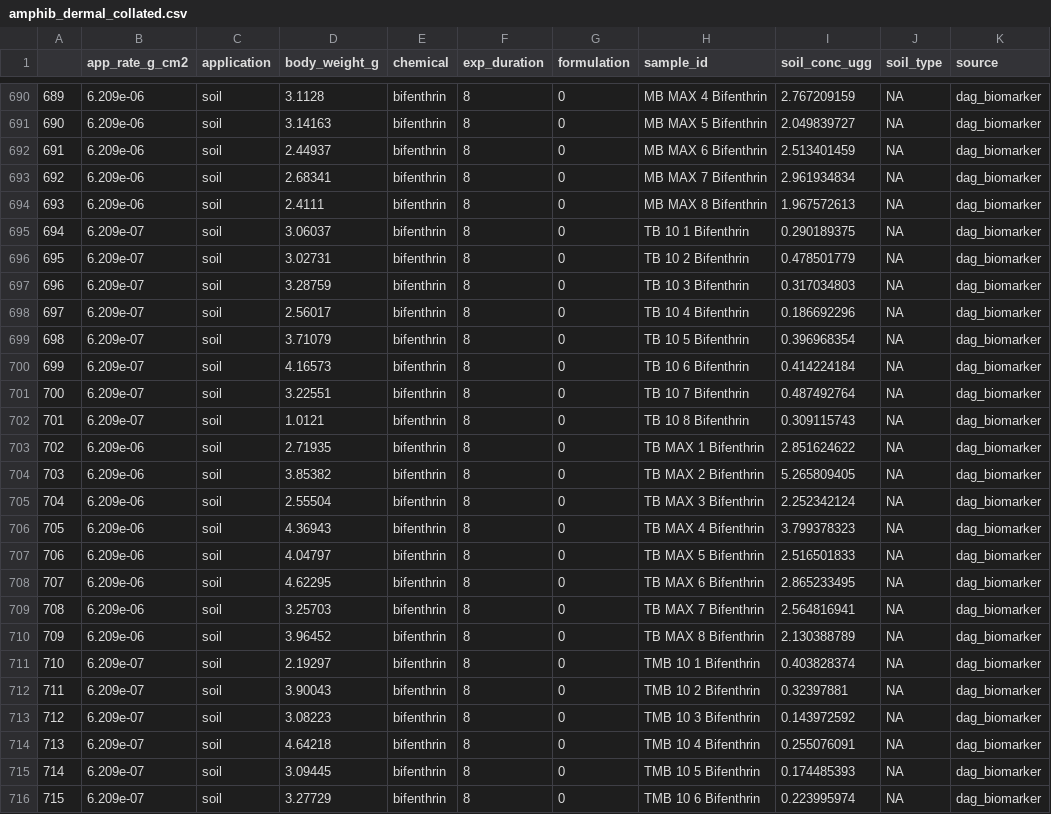
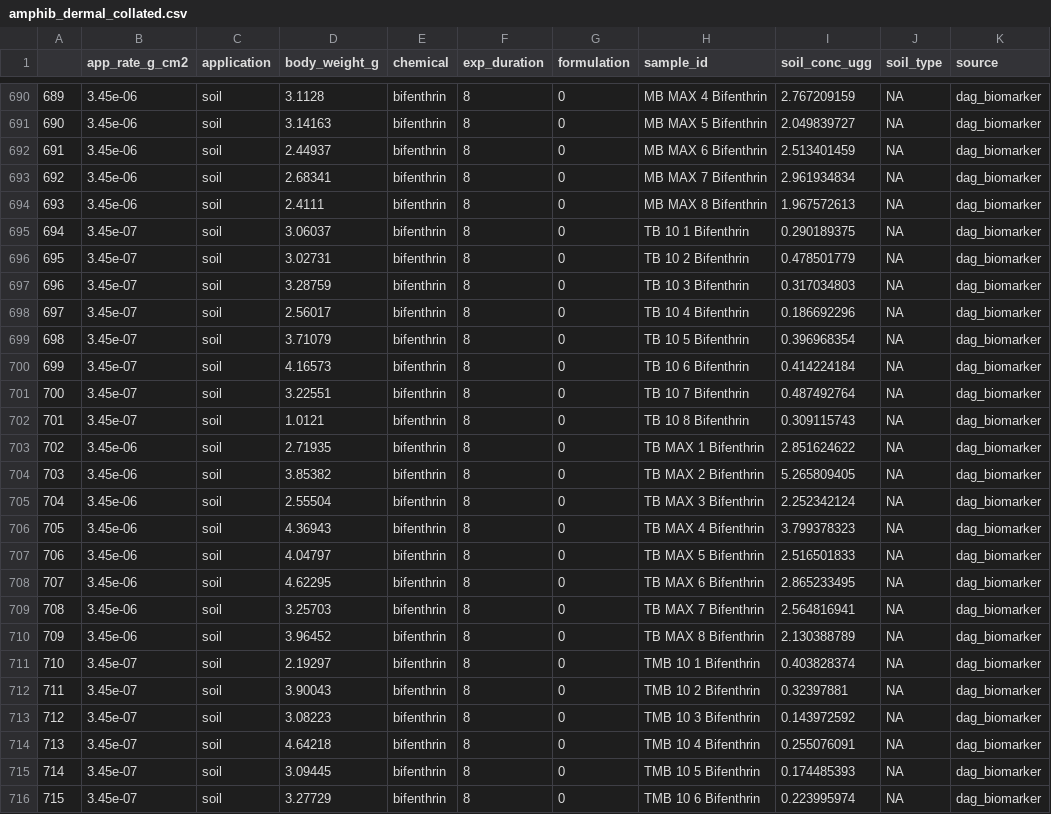
Before and after one commit to amphibian-exeff/purucker_dermalcollation, a CSV file: data_out/amphib_dermal_collated.csv, drawn as a sheet; only a part is shown, gaps mark what is left out; the diff covers the shown part only; the diff names each change by its address in the sheet, - before the commit and + after, or states it on an @@ line.

Commit message:
Update app rates table

```diff
--- a/data_out/amphib_dermal_collated.csv
+++ b/data_out/amphib_dermal_collated.csv
-B690:B694 (app_rate_g_cm2): 6.209e-06
+B690:B694 (app_rate_g_cm2): 3.45e-06
-B695:B702 (app_rate_g_cm2): 6.209e-07
+B695:B702 (app_rate_g_cm2): 3.45e-07
-B703:B710 (app_rate_g_cm2): 6.209e-06
+B703:B710 (app_rate_g_cm2): 3.45e-06
-B711:B716 (app_rate_g_cm2): 6.209e-07
+B711:B716 (app_rate_g_cm2): 3.45e-07
```
Also changed, not shown: 165 edited cells elsewhere in this file, data_out/combined_data4.csv, data_out/combined_data5.csv, 7 other files.
